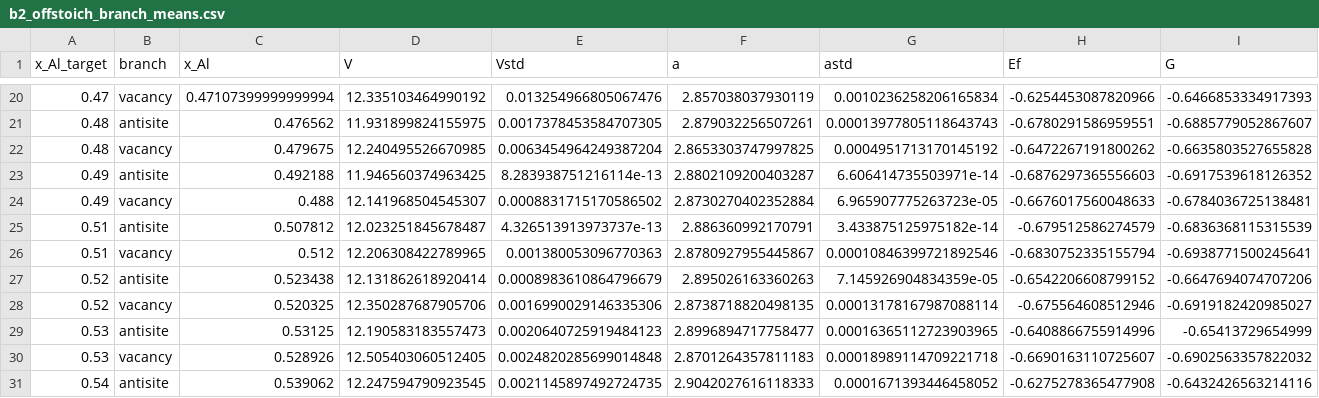
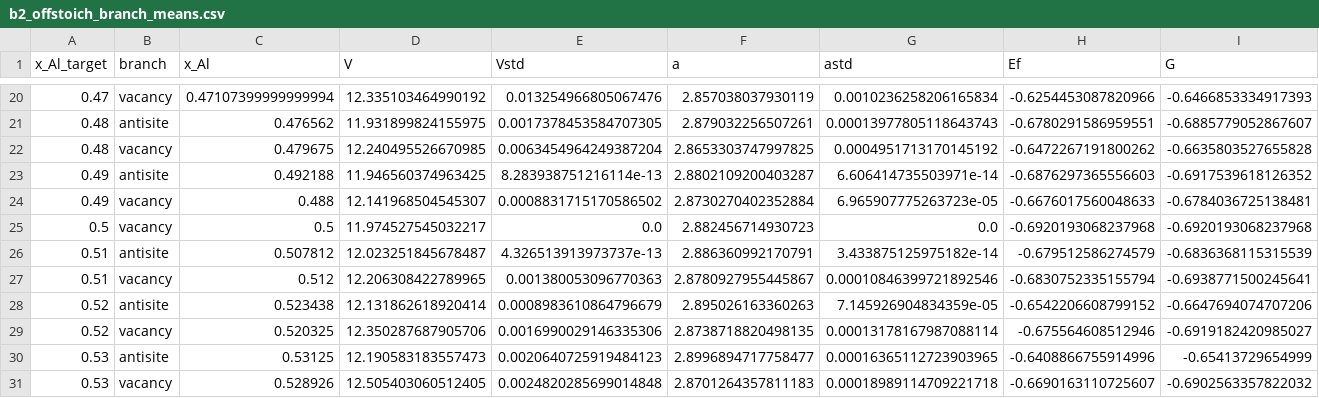
Before and after one commit to minimumtone/machine-learning, a CSV file: laves_fig6/b2_offstoich/analysis/b2_offstoich_branch_means.csv, drawn as a sheet; only a part is shown, gaps mark what is left out; the shorter side is filled out with more unchanged rows; rows hold the shown columns only; the diff names each change by its address in the sheet, - before the commit and + after, or states it on an @@ line.

```diff
--- a/laves_fig6/b2_offstoich/analysis/b2_offstoich_branch_means.csv
+++ b/laves_fig6/b2_offstoich/analysis/b2_offstoich_branch_means.csv
+row 25: 0.5 | vacancy | 0.5 | 11.974527545032217 | 0.0 | 2.882456714930723 | 0.0 | -0.6920193068237968 | -0.6920193068237968
```
Also changed, not shown: 12 other files.
